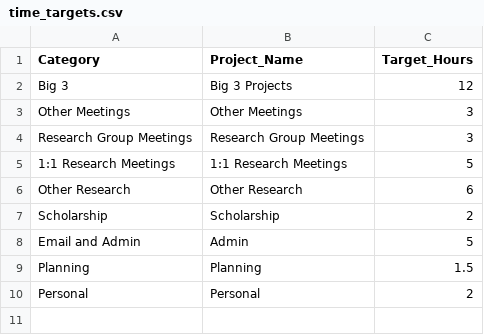
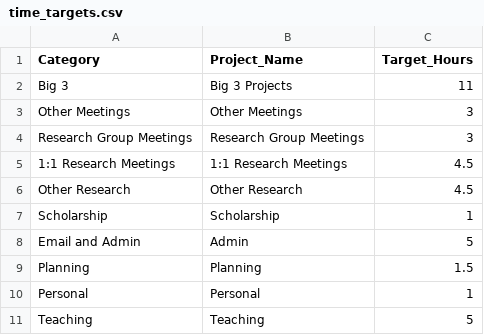
Before and after one commit to michaelhallquist/calendar_tracker, a CSV file: time_targets.csv, drawn as a sheet.

Commit message:
New 2026 targets and trends

```diff
--- a/time_targets.csv
+++ b/time_targets.csv
@@ -1,10 +1,11 @@
 Category,Project_Name,Target_Hours
-Big 3,Big 3 Projects,12
+Big 3,Big 3 Projects,11
 Other Meetings,Other Meetings,3
 Research Group Meetings,Research Group Meetings,3
-1:1 Research Meetings,1:1 Research Meetings,5
-Other Research,Other Research,6
-Scholarship,Scholarship,2
+1:1 Research Meetings,1:1 Research Meetings,4.5
+Other Research,Other Research,4.5
+Scholarship,Scholarship,1
 Email and Admin,Admin,5
 Planning,Planning,1.5
-Personal,Personal,2
+Personal,Personal,1
+Teaching,Teaching,5
```
Also changed, not shown: 1 other file.
